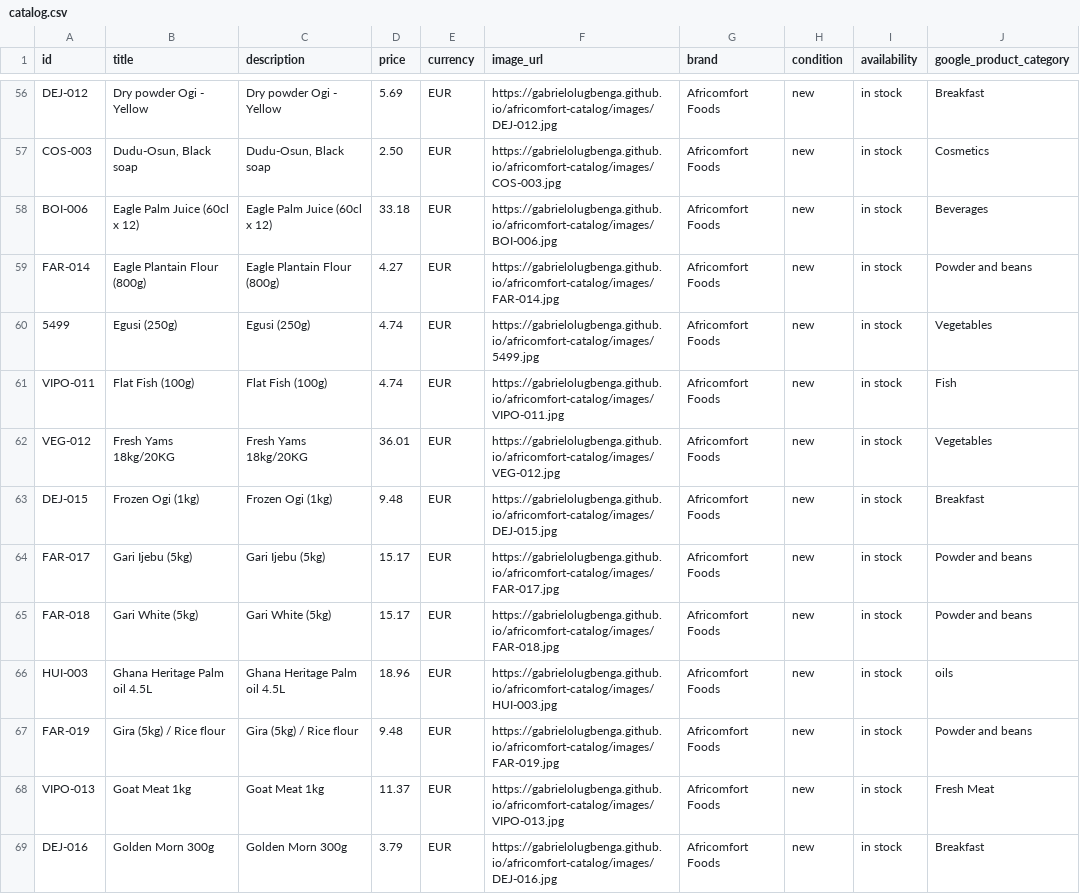
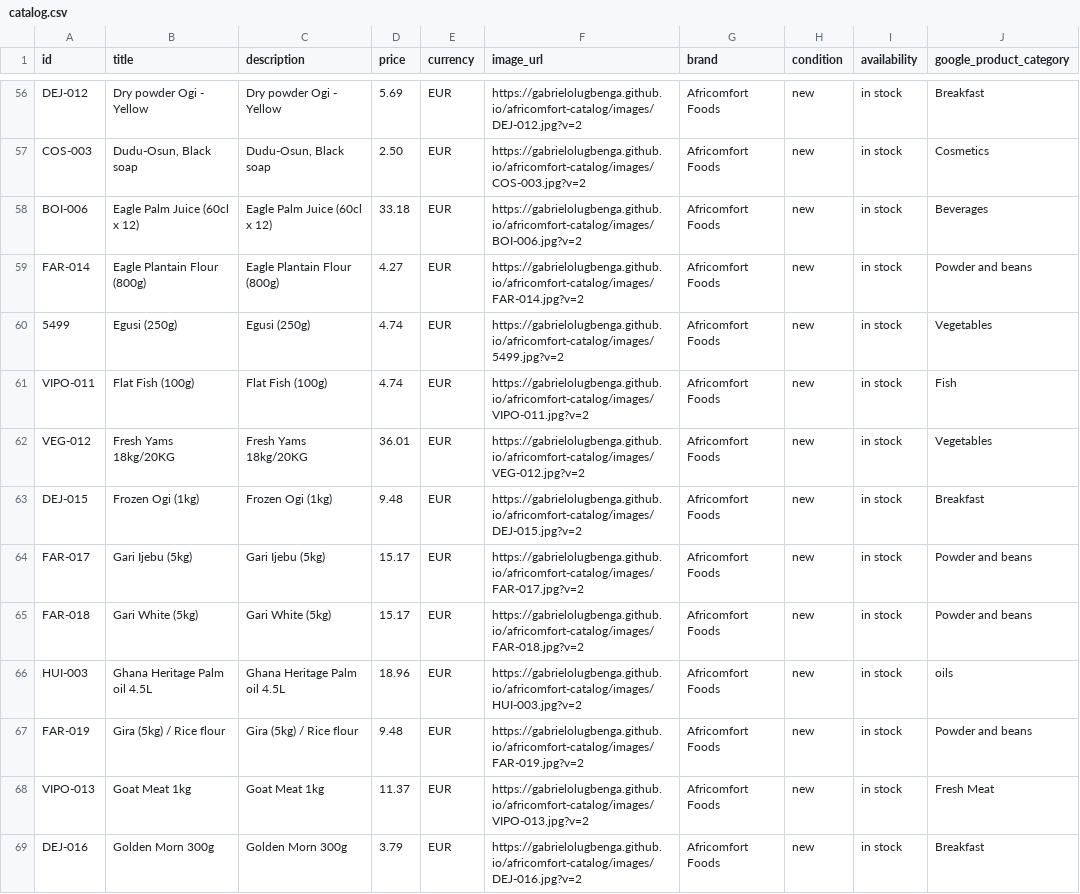
Before and after one commit to gabrielolugbenga/africomfort-catalog, a CSV file: catalog.csv, drawn as a sheet; only a part is shown, gaps mark what is left out; the diff covers the shown part only; the diff names each change by its address in the sheet, - before the commit and + after, or states it on an @@ line.

Commit message:
Force image URL refresh with v=2

```diff
--- a/catalog.csv
+++ b/catalog.csv
-F56 (image_url): https://gabrielolugbenga.github.io/africomfort-catalog/images/DEJ-012.jpg
+F56 (image_url): https://gabrielolugbenga.github.io/africomfort-catalog/images/DEJ-012.jpg?v=2
-F57 (image_url): https://gabrielolugbenga.github.io/africomfort-catalog/images/COS-003.jpg
+F57 (image_url): https://gabrielolugbenga.github.io/africomfort-catalog/images/COS-003.jpg?v=2
-F58 (image_url): https://gabrielolugbenga.github.io/africomfort-catalog/images/BOI-006.jpg
+F58 (image_url): https://gabrielolugbenga.github.io/africomfort-catalog/images/BOI-006.jpg?v=2
-F59 (image_url): https://gabrielolugbenga.github.io/africomfort-catalog/images/FAR-014.jpg
+F59 (image_url): https://gabrielolugbenga.github.io/africomfort-catalog/images/FAR-014.jpg?v=2
-F60 (image_url): https://gabrielolugbenga.github.io/africomfort-catalog/images/5499.jpg
+F60 (image_url): https://gabrielolugbenga.github.io/africomfort-catalog/images/5499.jpg?v=2
-F61 (image_url): https://gabrielolugbenga.github.io/africomfort-catalog/images/VIPO-011.jpg
+F61 (image_url): https://gabrielolugbenga.github.io/africomfort-catalog/images/VIPO-011.jpg?v=2
-F62 (image_url): https://gabrielolugbenga.github.io/africomfort-catalog/images/VEG-012.jpg
+F62 (image_url): https://gabrielolugbenga.github.io/africomfort-catalog/images/VEG-012.jpg?v=2
-F63 (image_url): https://gabrielolugbenga.github.io/africomfort-catalog/images/DEJ-015.jpg
+F63 (image_url): https://gabrielolugbenga.github.io/africomfort-catalog/images/DEJ-015.jpg?v=2
-F64 (image_url): https://gabrielolugbenga.github.io/africomfort-catalog/images/FAR-017.jpg
+F64 (image_url): https://gabrielolugbenga.github.io/africomfort-catalog/images/FAR-017.jpg?v=2
-F65 (image_url): https://gabrielolugbenga.github.io/africomfort-catalog/images/FAR-018.jpg
+F65 (image_url): https://gabrielolugbenga.github.io/africomfort-catalog/images/FAR-018.jpg?v=2
-F66 (image_url): https://gabrielolugbenga.github.io/africomfort-catalog/images/HUI-003.jpg
+F66 (image_url): https://gabrielolugbenga.github.io/africomfort-catalog/images/HUI-003.jpg?v=2
-F67 (image_url): https://gabrielolugbenga.github.io/africomfort-catalog/images/FAR-019.jpg
+F67 (image_url): https://gabrielolugbenga.github.io/africomfort-catalog/images/FAR-019.jpg?v=2
-F68 (image_url): https://gabrielolugbenga.github.io/africomfort-catalog/images/VIPO-013.jpg
+F68 (image_url): https://gabrielolugbenga.github.io/africomfort-catalog/images/VIPO-013.jpg?v=2
-F69 (image_url): https://gabrielolugbenga.github.io/africomfort-catalog/images/DEJ-016.jpg
+F69 (image_url): https://gabrielolugbenga.github.io/africomfort-catalog/images/DEJ-016.jpg?v=2
```
Also changed, not shown: 159 edited cells elsewhere in this file.
